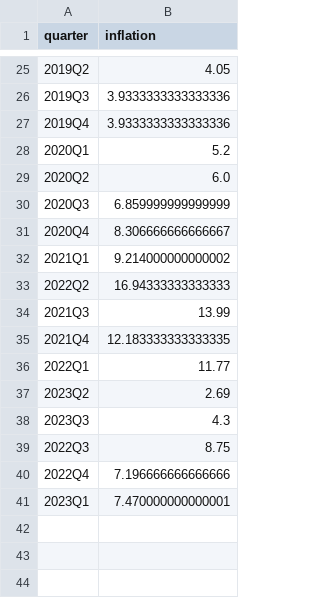
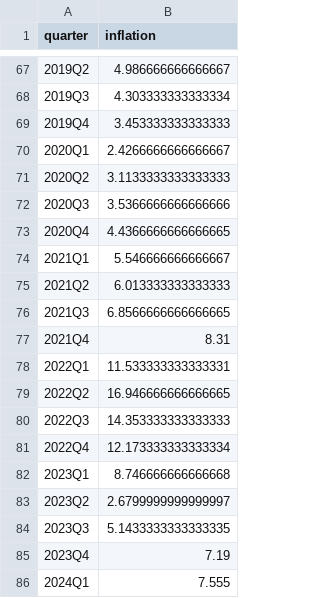
Before and after one commit to zibestr/AI-Hackathon-SFD, a CSV file: external_data/inflation.csv, drawn as a sheet; only a part is shown, gaps mark what is left out; the diff covers the shown part only.

Commit message:
update inflation.csv

```diff
--- a/external_data/inflation.csv
+++ b/external_data/inflation.csv
@@ -25,17 +67,20 @@ quarter,inflation
-2019Q2,4.05
-2019Q3,3.9333333333333336
-2019Q4,3.9333333333333336
-2020Q1,5.2
-2020Q2,6.0
-2020Q3,6.859999999999999
-2020Q4,8.306666666666667
-2021Q1,9.214000000000002
-2022Q2,16.94333333333333
-2021Q3,13.99
-2021Q4,12.183333333333335
-2022Q1,11.77
-2023Q2,2.69
-2023Q3,4.3
-2022Q3,8.75
-2022Q4,7.196666666666666
-2023Q1,7.470000000000001
+2019Q2,4.986666666666667
+2019Q3,4.303333333333334
+2019Q4,3.453333333333333
+2020Q1,2.4266666666666667
+2020Q2,3.1133333333333333
+2020Q3,3.5366666666666666
+2020Q4,4.4366666666666665
+2021Q1,5.546666666666667
+2021Q2,6.013333333333333
+2021Q3,6.8566666666666665
+2021Q4,8.31
+2022Q1,11.533333333333331
+2022Q2,16.946666666666665
+2022Q3,14.353333333333333
+2022Q4,12.173333333333334
+2023Q1,8.746666666666668
+2023Q2,2.6799999999999997
+2023Q3,5.1433333333333335
+2023Q4,7.19
+2024Q1,7.555
```
Also changed, not shown: 47 added rows, 5 removed rows and 18 edited cells elsewhere in this file.
